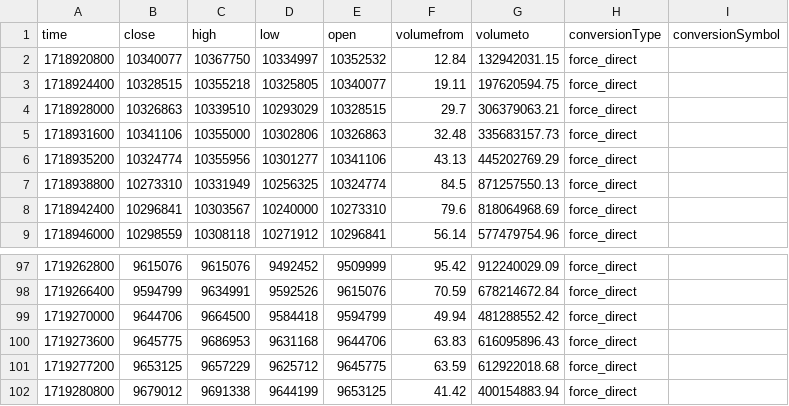
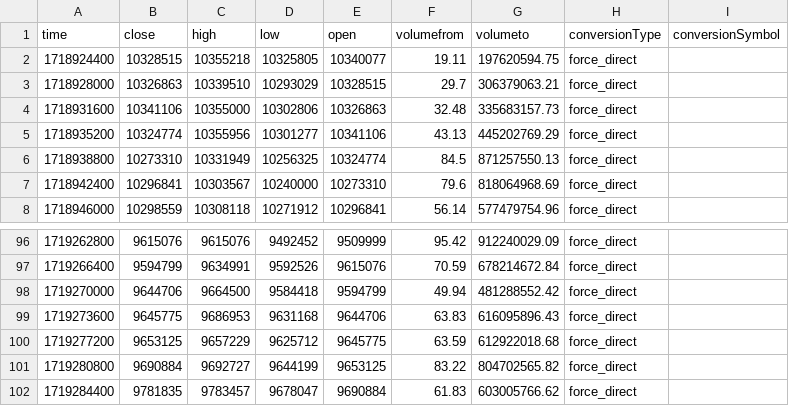
Before and after one commit to jcm2512/057_bitflyer_python, a CSV file: docs/data.csv, drawn as a sheet; only a part is shown, gaps mark what is left out.

```diff
--- a/docs/data.csv
+++ b/docs/data.csv
@@ -1,3 +1,2 @@
 time,close,high,low,open,volumefrom,volumeto,conversionType,conversionSymbol
-1718920800,10340077,10367750,10334997,10352532,12.84,132942031.15,force_direct,
 1718924400,10328515,10355218,10325805,10340077,19.11,197620594.75,force_direct,
@@ -101,2 +100,3 @@ time,close,high,low,open,volumefrom,volumeto,conversionType,conversionSymbol
 1719277200,9653125,9657229,9625712,9645775,63.59,612922018.68,force_direct,
-1719280800,9679012,9691338,9644199,9653125,41.42,400154883.94,force_direct,
+1719280800,9690884,9692727,9644199,9653125,83.22,804702565.82,force_direct,
+1719284400,9781835,9783457,9678047,9690884,61.83,603005766.62,force_direct,
```
Also changed, not shown: 2 other files.
